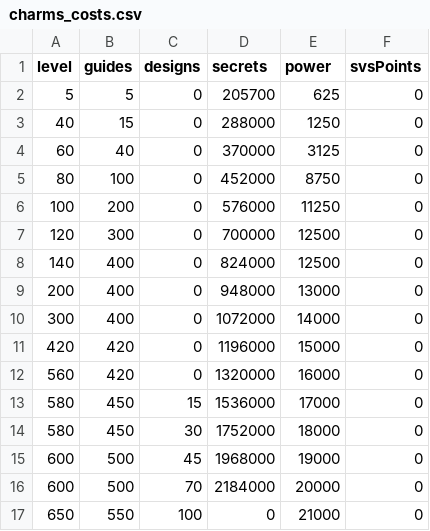
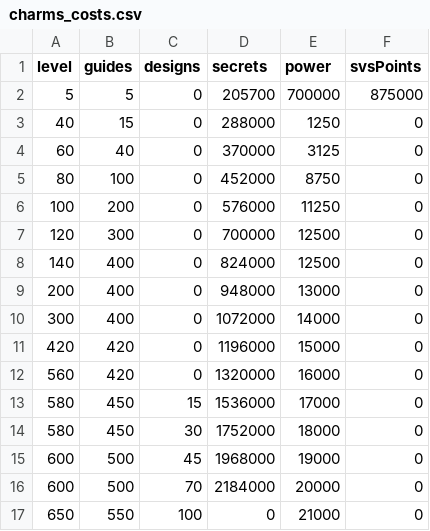
Before and after one commit to Orizzi/WOS-Forge, a CSV file: src/assets/charms_costs.csv, drawn as a sheet.

Commit message:
Charms: add Locked level + power/SvS UI

```diff
--- a/src/assets/charms_costs.csv
+++ b/src/assets/charms_costs.csv
@@ -1,3 +1,3 @@
 level,guides,designs,secrets,power,svsPoints
-5,5,0,205700,625,0
+5,5,0,205700,700000,875000
 40,15,0,288000,1250,0
```
Also changed, not shown: 3 other files.
